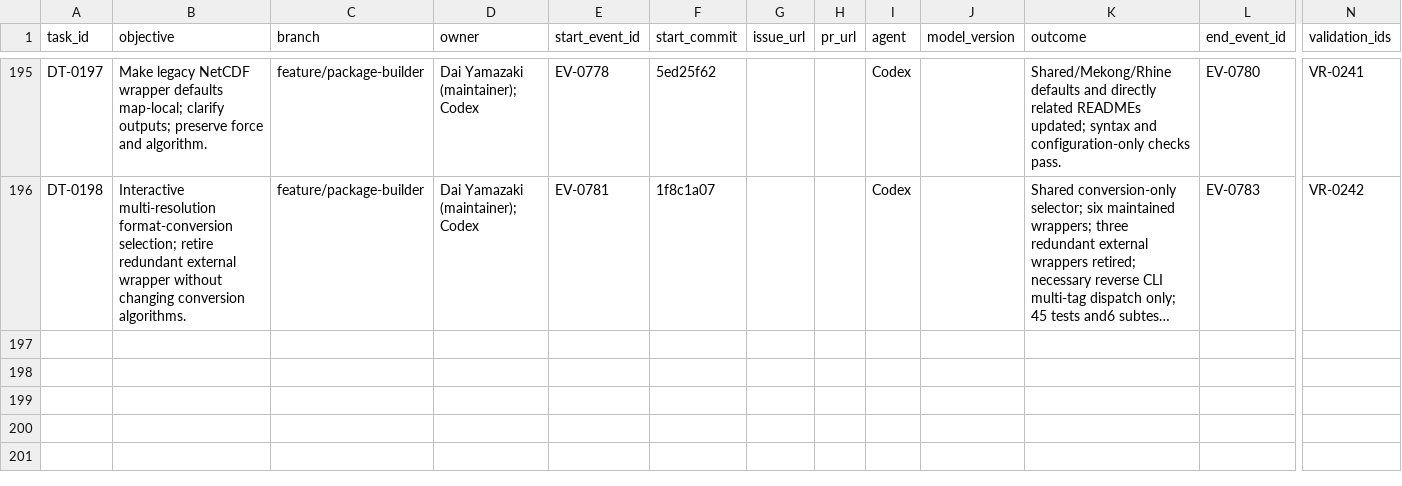
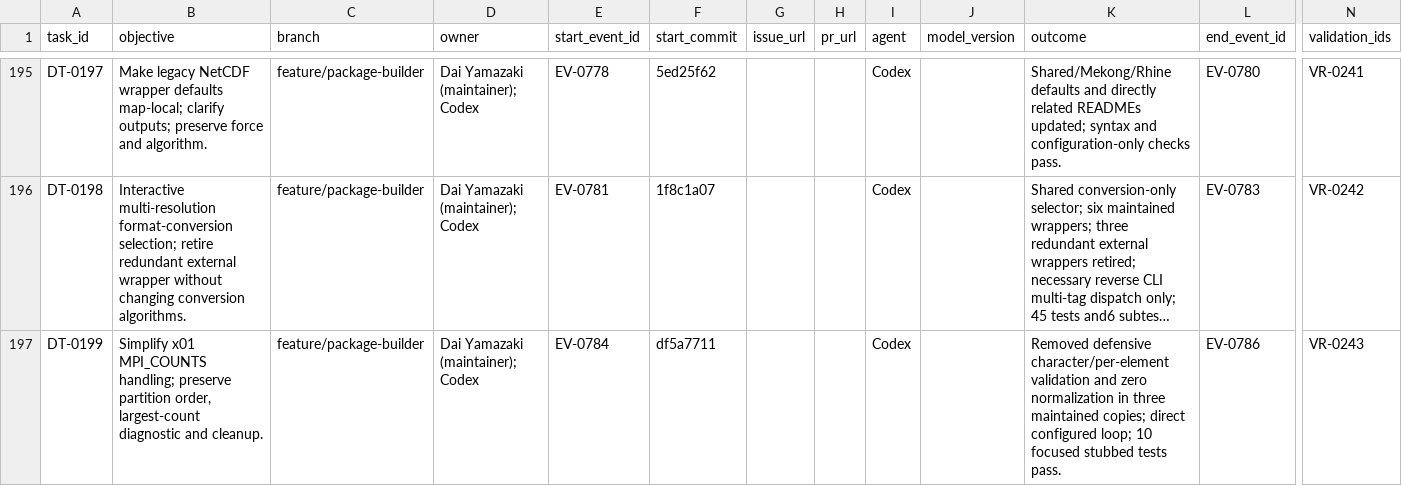
Before and after one commit to global-hydrodynamics/cmf_v5_beta, a CSV file: research/development_tasks.csv, drawn as a sheet; only a part is shown, gaps mark what is left out; long unchanged cells end in …; rows hold the shown columns only; the diff names each change by its address in the sheet, - before the commit and + after, or states it on an @@ line.

```diff
--- a/research/development_tasks.csv
+++ b/research/development_tasks.csv
+row 197: DT-0199 | Simplify x01 MPI_COUNTS handling; preserve partition order, largest-count diagnostic and cleanup. | feature/package-builder | Dai Yamazaki (maintainer); Codex | EV-0784 | df5a7711 |  |  | Codex |  | Removed defensive character/per-element validation and zero normalization in three maintained copies; direct configured loop; 10 focused stubbed tests pass. | EV-0786 | VR-0243
```
Also changed, not shown: research/events.csv, research/validation_runs.csv, 6 other files.
